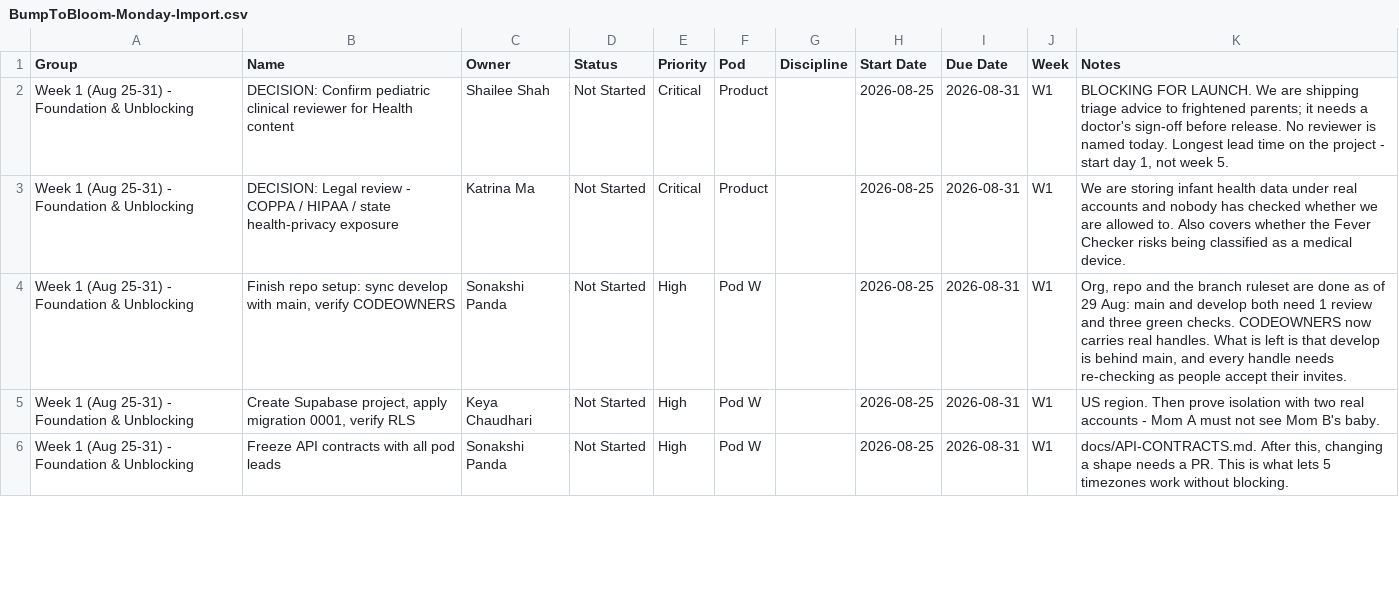
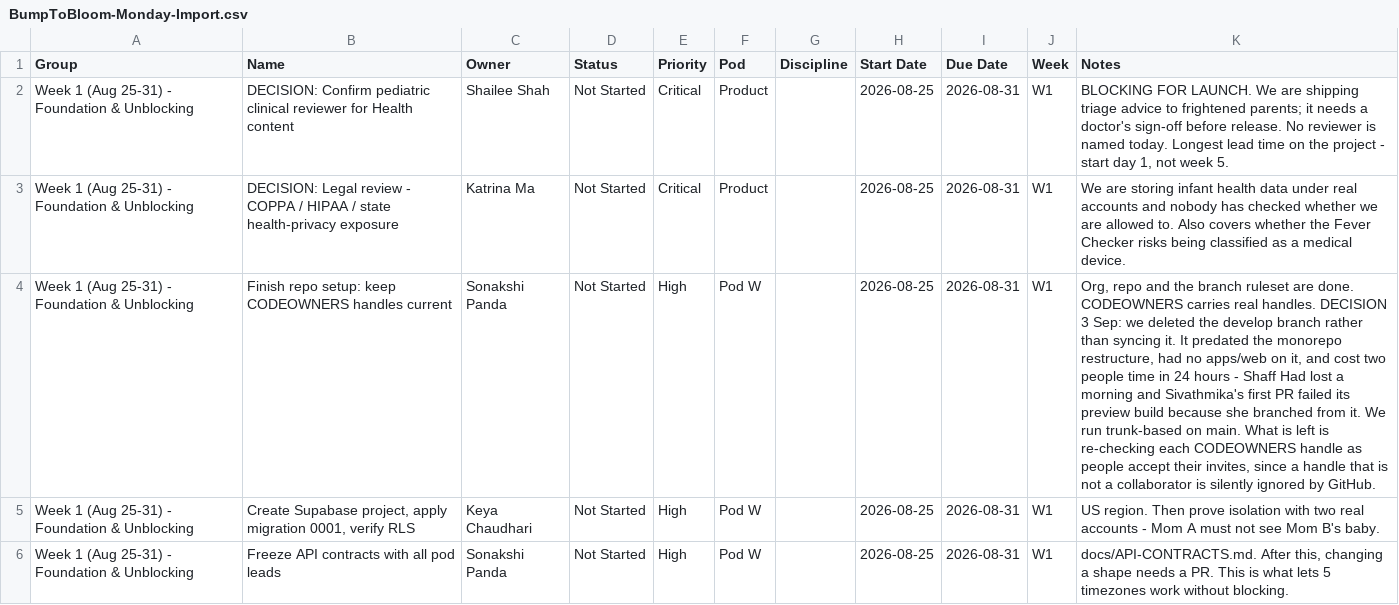
Before and after one commit to bumptobloom/bumptobloom, a CSV file: BumpToBloom-Monday-Import.csv, drawn as a sheet; only a part is shown; the diff names each change by its address in the sheet, - before the commit and + after, or states it on an @@ line.

Commit message:
Record the develop deletion on the repo-setup task

```diff
--- a/BumpToBloom-Monday-Import.csv
+++ b/BumpToBloom-Monday-Import.csv
-B4 (Name): …repo setup: sync develop with main, verify CODEOWNERS
+B4 (Name): …repo setup: keep CODEOWNERS handles current
-K4 (Notes): …ruleset are done as of 29 Aug: main and develop both need 1 review and three green checks. CODEOWNERS now carries real handles. What is left is that develop is behind main, and every handle needs re-checking as people accept their invites.
+K4 (Notes): …ruleset are done. CODEOWNERS carries real handles. DECISION 3 Sep: we deleted the develop branch rather than syncing it. It predated the monorepo restructure, had no apps/web on it, and cost two people time in 24 hours - Shaff Had lost a morning and Sivathmika's first PR failed its preview build because she branched from it. We run trunk-based on main. What is left is re-checking each CODEOWNERS handle as people accept their invites, since a handle that is not a collaborator is silently ignored by GitHub.
```
Also changed, not shown: 2 other files.
